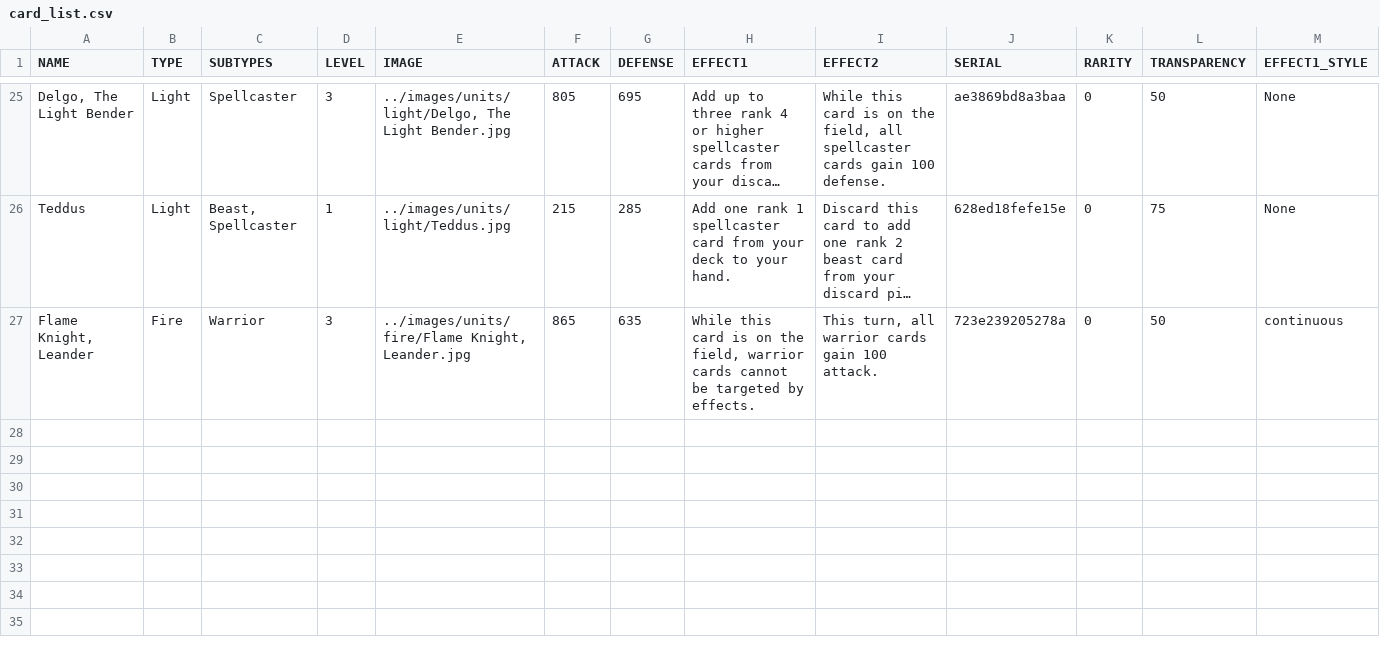
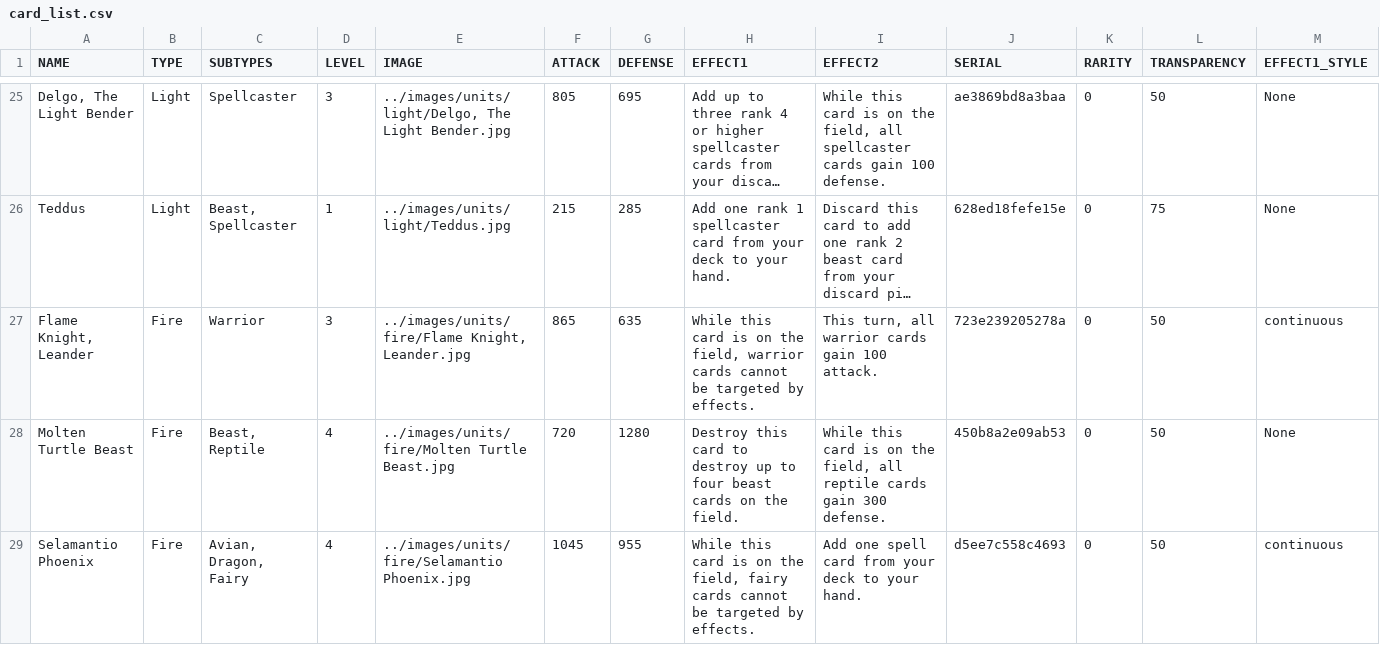
Before and after one commit to torodean/TTCG, a CSV file: bin/card_list/card_list.csv, drawn as a sheet; only a part is shown, gaps mark what is left out; long unchanged cells end in …; rows hold the shown columns only; the diff names each change by its address in the sheet, - before the commit and + after, or states it on an @@ line.

```diff
--- a/bin/card_list/card_list.csv
+++ b/bin/card_list/card_list.csv
+row 28: Molten Turtle Beast | Fire | Beast, Reptile | 4 | ../images/units/fire/Molten Turtle Beast.jpg | 720 | 1280 | Destroy this card to destroy up to four beast cards on the field. | While this card is on the field, all reptile cards gain 300 defense. | 450b8a2e09ab53 | 0 | 50 | None
+row 29: Selamantio Phoenix | Fire | Avian, Dragon, Fairy | 4 | ../images/units/fire/Selamantio Phoenix.jpg | 1045 | 955 | While this card is on the field, fairy cards cannot be targeted by effects. | Add one spell card from your deck to your hand. | d5ee7c558c4693 | 0 | 50 | continuous
```
Also changed, not shown: 5 other files.
